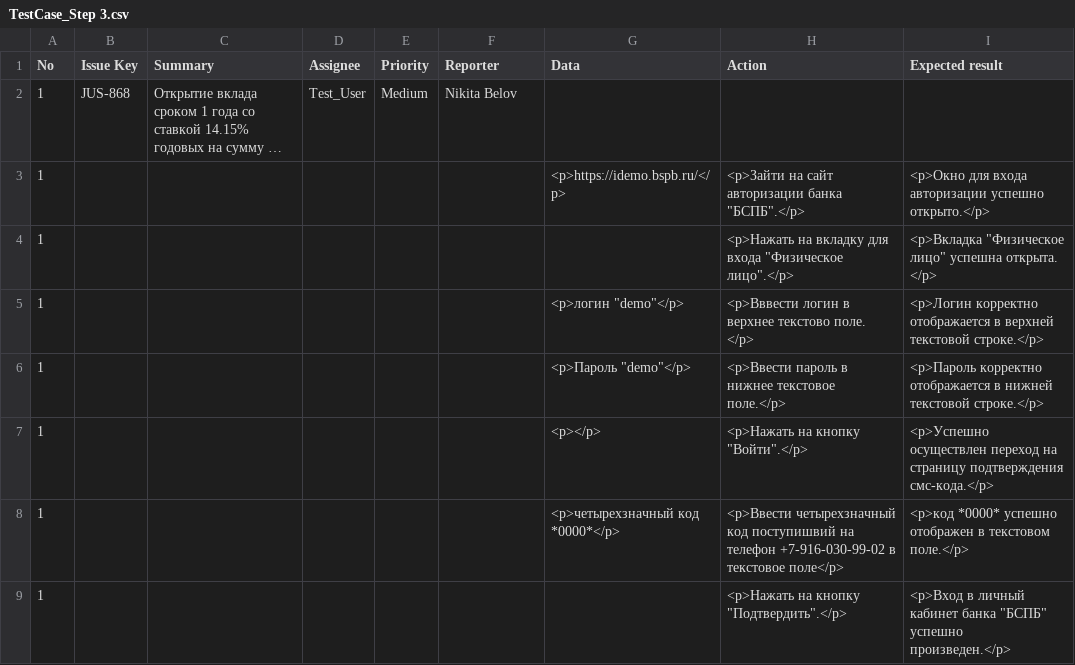
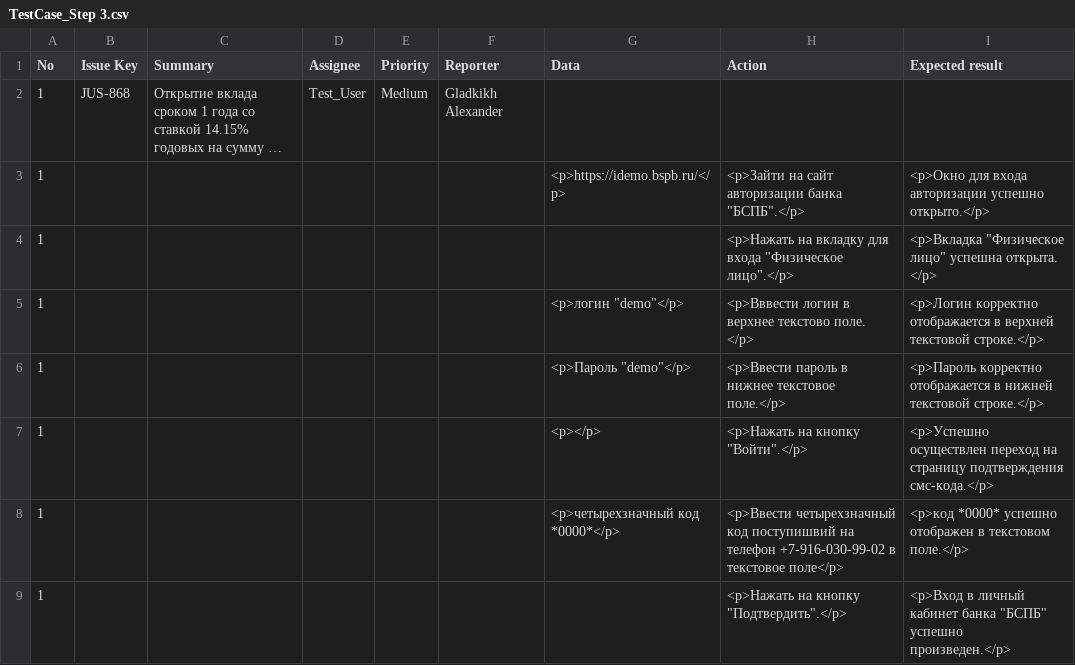
Before and after one commit to gladkikh1996/Portfolio, a CSV file: test_cases/TestCase_Step 3.csv, drawn as a sheet; only a part is shown; long unchanged cells end in …; the diff names each change by its address in the sheet, - before the commit and + after, or states it on an @@ line.

Commit message:
Update TestCase_Step 3.csv

```diff
--- a/test_cases/TestCase_Step 3.csv
+++ b/test_cases/TestCase_Step 3.csv
-F2 (Reporter): Nikita Belov
+F2 (Reporter): Gladkikh Alexander
```
